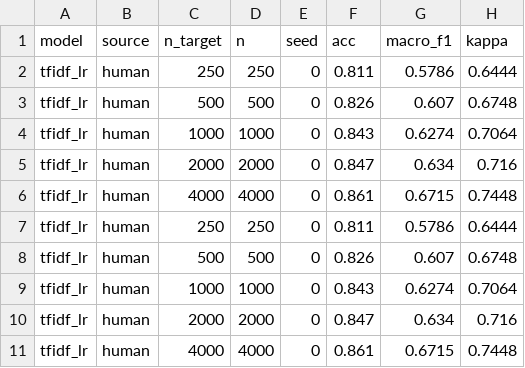
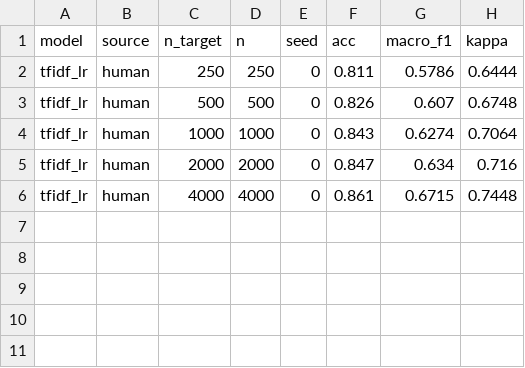
Before and after one commit to vietbach712/llm_label_vsfc, a CSV file: results/check_tfidf.csv, drawn as a sheet.

Commit message:
Xoá dòng trùng trong check_tfidf

```diff
--- a/results/check_tfidf.csv
+++ b/results/check_tfidf.csv
@@ -6,6 +6 @@ tfidf_lr,human,2000,2000,0,0.847,0.634,0.716
 tfidf_lr,human,4000,4000,0,0.861,0.6715,0.7448
-tfidf_lr,human,250,250,0,0.811,0.5786,0.6444
-tfidf_lr,human,500,500,0,0.826,0.607,0.6748
-tfidf_lr,human,1000,1000,0,0.843,0.6274,0.7064
-tfidf_lr,human,2000,2000,0,0.847,0.634,0.716
-tfidf_lr,human,4000,4000,0,0.861,0.6715,0.7448
```
